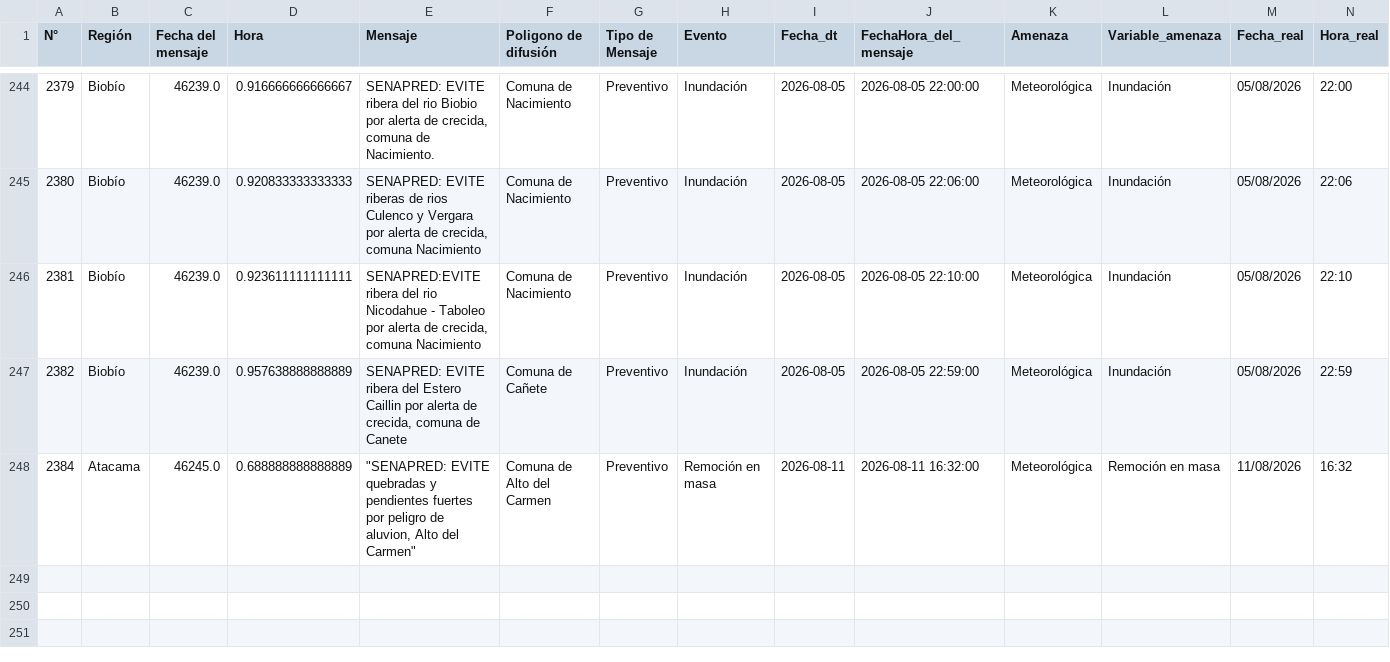
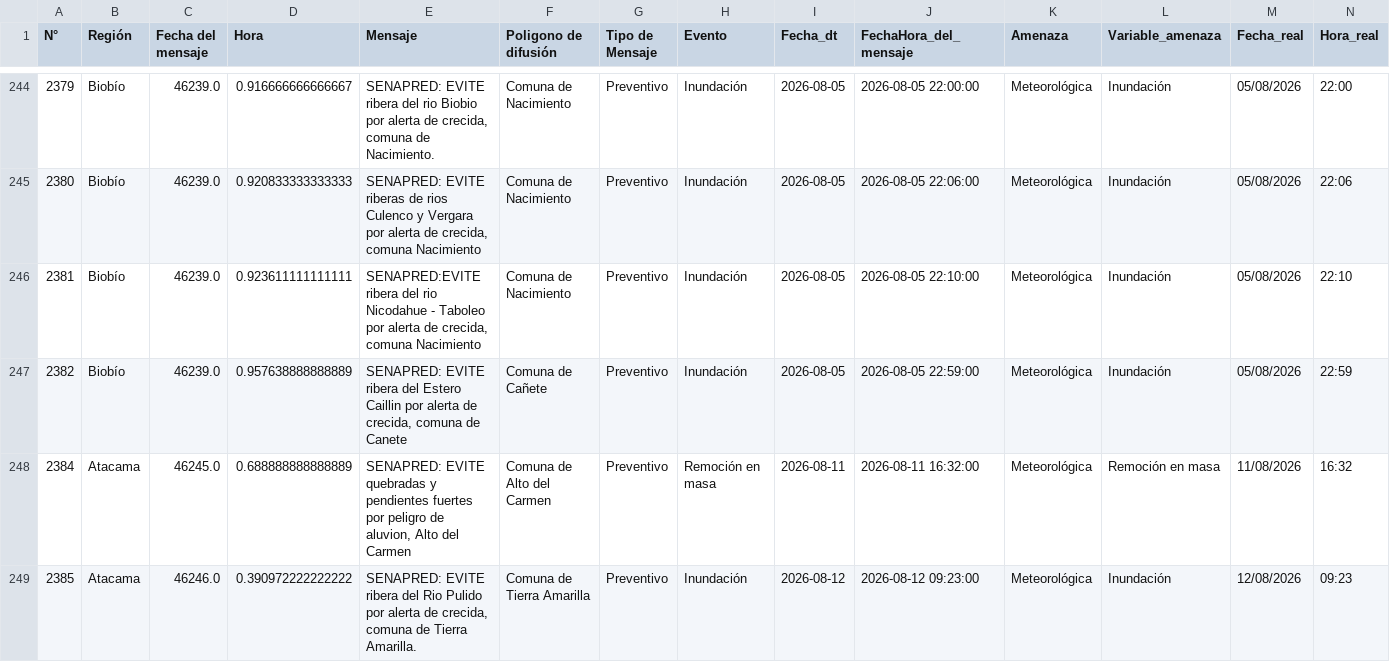
Before and after one commit to SENAPRED/datos-sae, a CSV file: Datos_SAE_filtrado.csv, drawn as a sheet; only a part is shown, gaps mark what is left out.

```diff
--- a/Datos_SAE_filtrado.csv
+++ b/Datos_SAE_filtrado.csv
@@ -248,2 +248,3 @@
 2382,Biobío,46239.0,0.957638888888889,"SENAPRED: EVITE ribera del Estero Caillin por alerta de crecida, comuna de Canete",Comuna de Cañete,Preventivo,Inundación,2026-08-05,2026-08-05 22:59:00,Meteorológica,Inundación,05/08/2026,22:59
-2384,Atacama,46245.0,0.688888888888889,"""SENAPRED: EVITE quebradas y pendientes fuertes por peligro de aluvion, Alto del Carmen""",Comuna de Alto del Carmen,Preventivo,Remoción en masa,2026-08-11,2026-08-11 16:32:00,Meteorológica,Remoción en masa,11/08/2026,16:32
+2384,Atacama,46245.0,0.688888888888889,"SENAPRED: EVITE quebradas y pendientes fuertes por peligro de aluvion, Alto del Carmen",Comuna de Alto del Carmen,Preventivo,Remoción en masa,2026-08-11,2026-08-11 16:32:00,Meteorológica,Remoción en masa,11/08/2026,16:32
+2385,Atacama,46246.0,0.390972222222222,"SENAPRED: EVITE ribera del Rio Pulido por alerta de crecida, comuna de Tierra Amarilla.",Comuna de Tierra Amarilla,Preventivo,Inundación,2026-08-12,2026-08-12 09:23:00,Meteorológica,Inundación,12/08/2026,09:23
```
